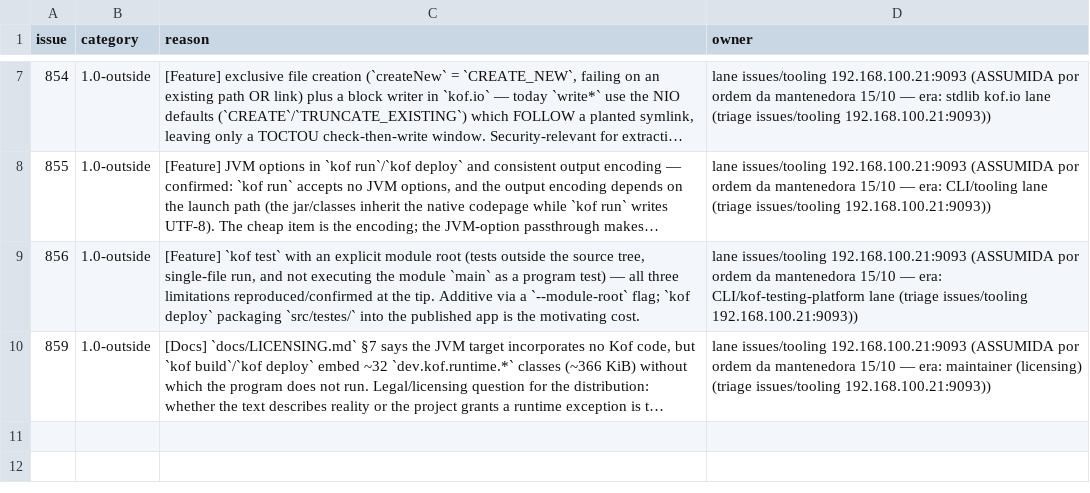
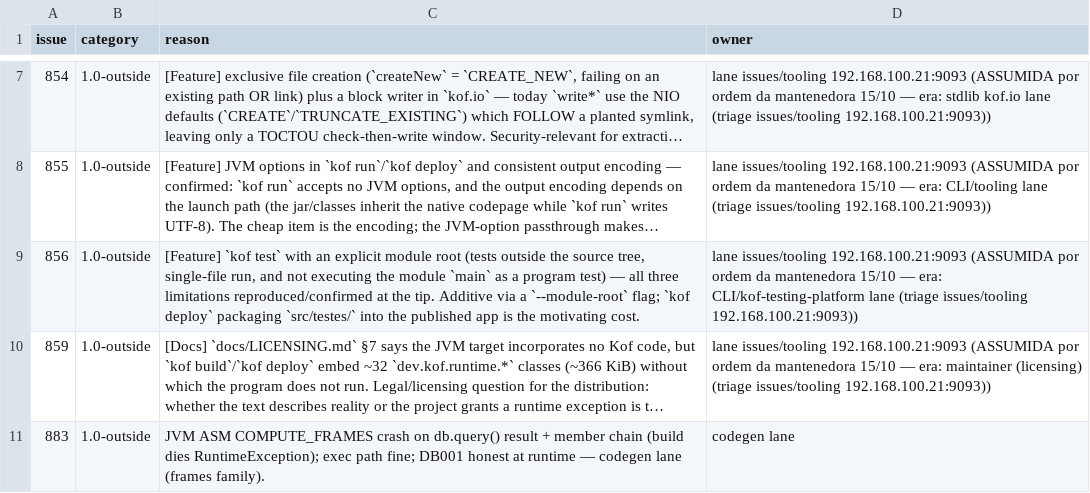
Before and after one commit to AlexandreMendess/Kof4j, a TSV file: scripts/release-blockers.tsv, drawn as a sheet; only a part is shown, gaps mark what is left out; long unchanged cells end in …; the diff names each change by its address in the sheet, - before the commit and + after, or states it on an @@ line.

Commit message:
docs(ledger): #883 filed — JVM ASM frames crash on db.query() member chain, 1.0-outside (frames family, codegen lane) — owner = 192.168.15.134:0

```diff
--- a/scripts/release-blockers.tsv
+++ b/scripts/release-blockers.tsv
+row 11: 883 | 1.0-outside | JVM ASM COMPUTE_FRAMES crash on db.query() result + member chain (build dies RuntimeException); exec path fine; DB001 honest at runtime — codegen lane (frames family). | codegen lane
```
